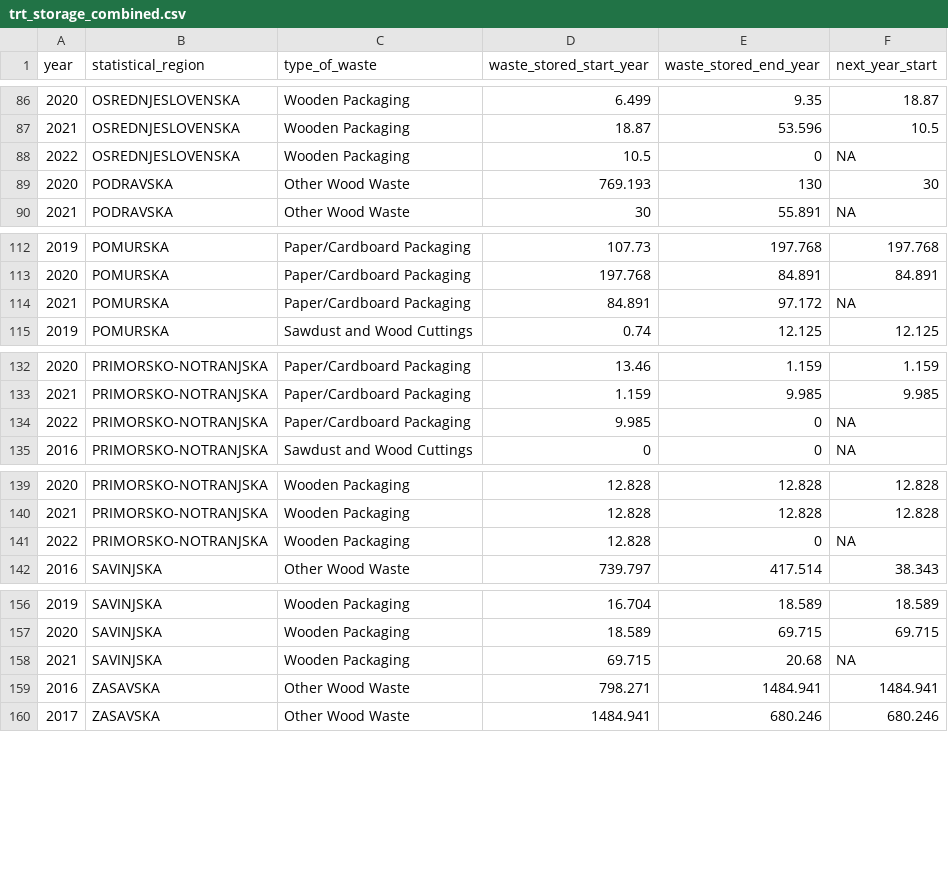
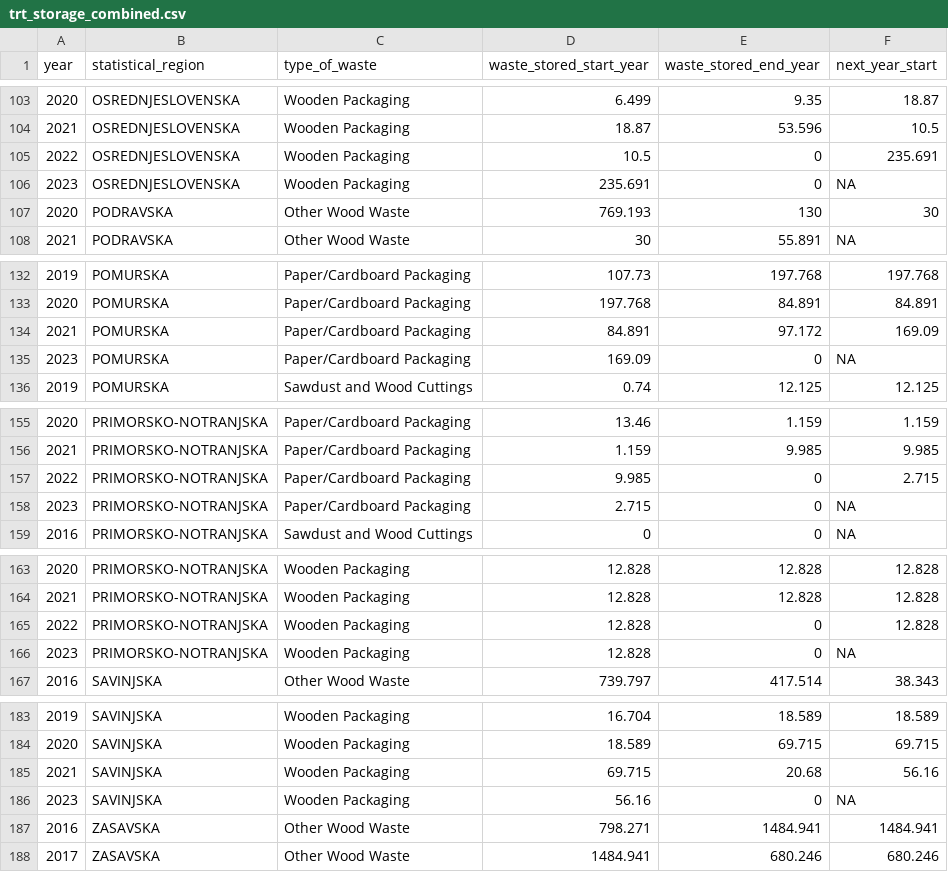
Before and after one commit to coachzer/green-up-project, a CSV file: Interface/Visualization/data/trt_storage_combined.csv, drawn as a sheet; only a part is shown, gaps mark what is left out; the diff covers the shown part only.

```diff
--- a/Interface/Visualization/data/trt_storage_combined.csv
+++ b/Interface/Visualization/data/trt_storage_combined.csv
@@ -87,3 +104,4 @@ year,statistical_region,type_of_waste,waste_stored_start_year,waste_stored_end_y
 2021,OSREDNJESLOVENSKA,Wooden Packaging,18.87,53.596,10.5
-2022,OSREDNJESLOVENSKA,Wooden Packaging,10.5,0,NA
+2022,OSREDNJESLOVENSKA,Wooden Packaging,10.5,0,235.691
+2023,OSREDNJESLOVENSKA,Wooden Packaging,235.691,0,NA
 2020,PODRAVSKA,Other Wood Waste,769.193,130,30
@@ -113,3 +133,4 @@ year,statistical_region,type_of_waste,waste_stored_start_year,waste_stored_end_y
 2020,POMURSKA,Paper/Cardboard Packaging,197.768,84.891,84.891
-2021,POMURSKA,Paper/Cardboard Packaging,84.891,97.172,NA
+2021,POMURSKA,Paper/Cardboard Packaging,84.891,97.172,169.09
+2023,POMURSKA,Paper/Cardboard Packaging,169.09,0,NA
 2019,POMURSKA,Sawdust and Wood Cuttings,0.74,12.125,12.125
@@ -133,3 +156,4 @@ year,statistical_region,type_of_waste,waste_stored_start_year,waste_stored_end_y
 2021,PRIMORSKO-NOTRANJSKA,Paper/Cardboard Packaging,1.159,9.985,9.985
-2022,PRIMORSKO-NOTRANJSKA,Paper/Cardboard Packaging,9.985,0,NA
+2022,PRIMORSKO-NOTRANJSKA,Paper/Cardboard Packaging,9.985,0,2.715
+2023,PRIMORSKO-NOTRANJSKA,Paper/Cardboard Packaging,2.715,0,NA
 2016,PRIMORSKO-NOTRANJSKA,Sawdust and Wood Cuttings,0,0,NA
@@ -140,3 +164,4 @@ year,statistical_region,type_of_waste,waste_stored_start_year,waste_stored_end_y
 2021,PRIMORSKO-NOTRANJSKA,Wooden Packaging,12.828,12.828,12.828
-2022,PRIMORSKO-NOTRANJSKA,Wooden Packaging,12.828,0,NA
+2022,PRIMORSKO-NOTRANJSKA,Wooden Packaging,12.828,0,12.828
+2023,PRIMORSKO-NOTRANJSKA,Wooden Packaging,12.828,0,NA
 2016,SAVINJSKA,Other Wood Waste,739.797,417.514,38.343
@@ -157,3 +184,4 @@ year,statistical_region,type_of_waste,waste_stored_start_year,waste_stored_end_y
 2020,SAVINJSKA,Wooden Packaging,18.589,69.715,69.715
-2021,SAVINJSKA,Wooden Packaging,69.715,20.68,NA
+2021,SAVINJSKA,Wooden Packaging,69.715,20.68,56.16
+2023,SAVINJSKA,Wooden Packaging,56.16,0,NA
 2016,ZASAVSKA,Other Wood Waste,798.271,1484.941,1484.941
```
Also changed, not shown: 23 added rows and 16 edited cells elsewhere in this file, Interface/Visualization/data/coll_management_combined.csv, Interface/Visualization/data/coll_received_combined.csv, 44 other files.
